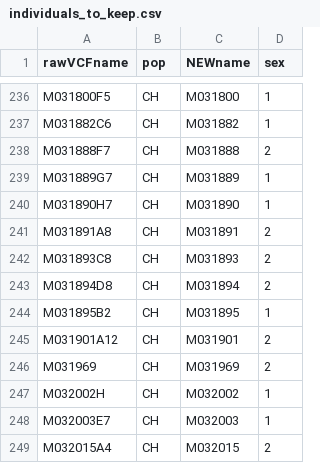
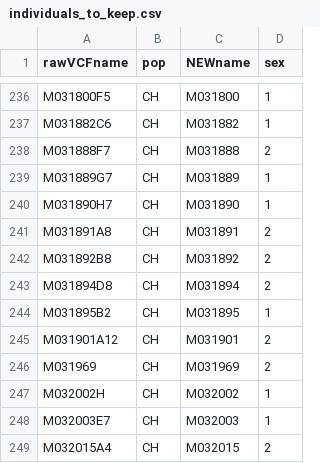
Before and after one commit to topalw/pedigree, a CSV file: individuals_to_keep.csv, drawn as a sheet; only a part is shown, gaps mark what is left out.

Commit message:
changed kept individual 83/83

```diff
--- a/individuals_to_keep.csv
+++ b/individuals_to_keep.csv
@@ -241,3 +241,3 @@ M031890H7,CH,M031890,1
 M031891A8,CH,M031891,2
-M031893C8,CH,M031893,2
+M031892B8,CH,M031892,2
 M031894D8,CH,M031894,2
```
Also changed, not shown: manual_LM_pedigree.csv, 6 other files.
